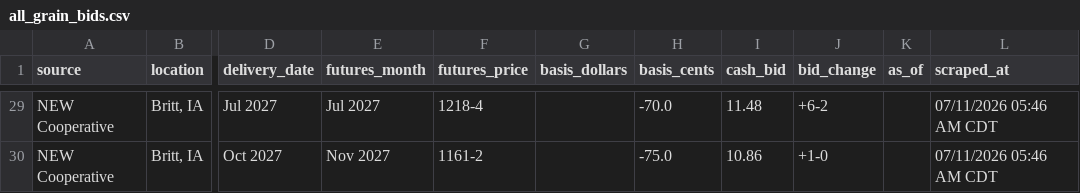
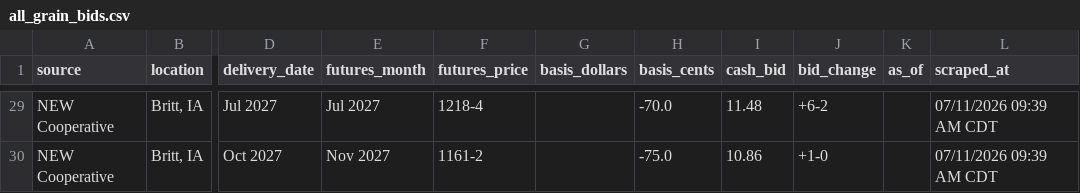
Before and after one commit to Superspyn/grainbidmap-data, a CSV file: all_grain_bids.csv, drawn as a sheet; only a part is shown, gaps mark what is left out; the diff covers the shown part only; the diff names each change by its address in the sheet, - before the commit and + after, or states it on an @@ line.

```diff
--- a/all_grain_bids.csv
+++ b/all_grain_bids.csv
-L29:L30 (scraped_at): 07/11/2026 05:46 AM CDT
+L29:L30 (scraped_at): 07/11/2026 09:39 AM CDT
```
Also changed, not shown: 27 edited cells elsewhere in this file.
